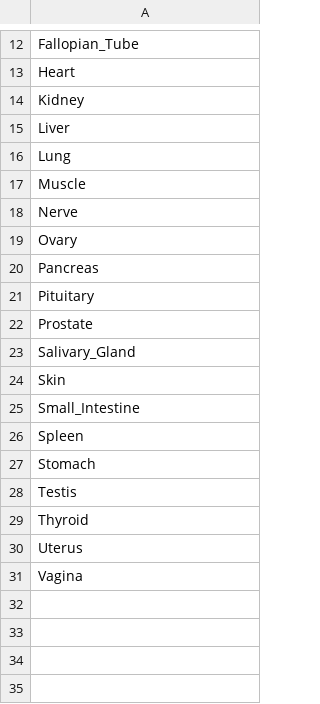
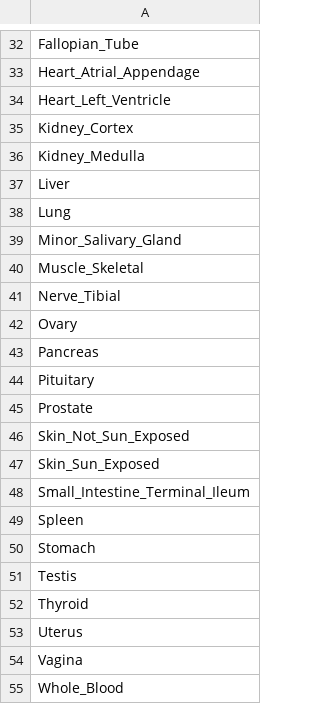
Before and after one commit to twobeers75/TRANSECT, a TSV file: REF_FILES/study_abbreviations/GTEx_Study_Abbreviations.tsv, drawn as a sheet; only a part is shown, gaps mark what is left out; addresses are those after the commit; the diff covers the shown part only; the diff names each change by its address in the sheet, - before the commit and + after, or states it on an @@ line.

```diff
--- a/REF_FILES/study_abbreviations/GTEx_Study_Abbreviations.tsv
+++ b/REF_FILES/study_abbreviations/GTEx_Study_Abbreviations.tsv
-A33: Heart
+A33: Heart_Atrial_Appendage
-A34: Kidney
+A34: Heart_Left_Ventricle
+row 35: Kidney_Cortex
+row 36: Kidney_Medulla
-A39: Muscle
+A39: Minor_Salivary_Gland
-A40: Nerve
+A40: Muscle_Skeletal
+row 41: Nerve_Tibial
-A46: Salivary_Gland
+A46: Skin_Not_Sun_Exposed
-A47: Skin
+A47: Skin_Sun_Exposed
-A48: Small_Intestine
+A48: Small_Intestine_Terminal_Ileum
+row 55: Whole_Blood
```
Also changed, not shown: 20 added rows and 8 edited cells elsewhere in this file, 2 other files.
